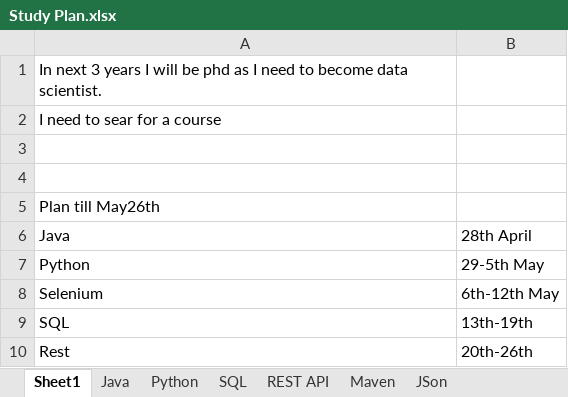
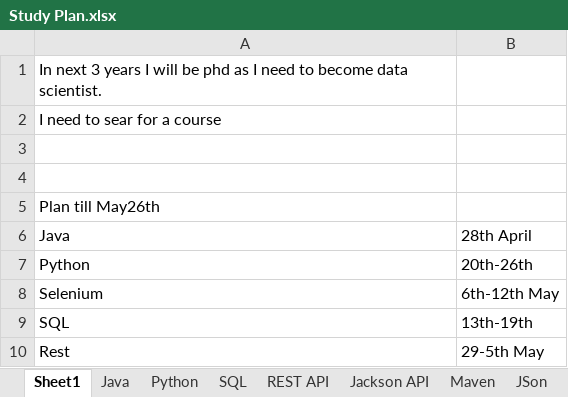
Before and after one commit to sonalgarg/RESTAPI, an Excel workbook: Study Plan.xlsx, sheet Sheet1, drawn as a sheet; values as stored, in another font and other column widths than the file's, no borders; the diff names each change by its address in the sheet, - before the commit and + after, or states it on an @@ line.

```diff
--- a/Study Plan.xlsx (sheet Sheet1)
+++ b/Study Plan.xlsx (sheet Sheet1)
+sheet tab: Jackson API
-B7: 29-5th May
+B7: 20th-26th
-B10: 20th-26th
+B10: 29-5th May
```
Also changed, not shown: sheet REST API, sheet Java, other sheet tabs.
